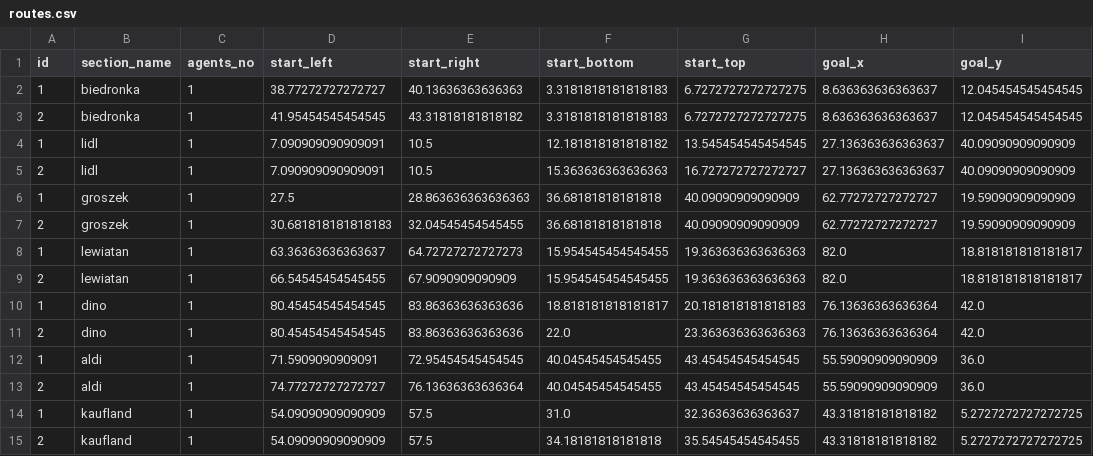
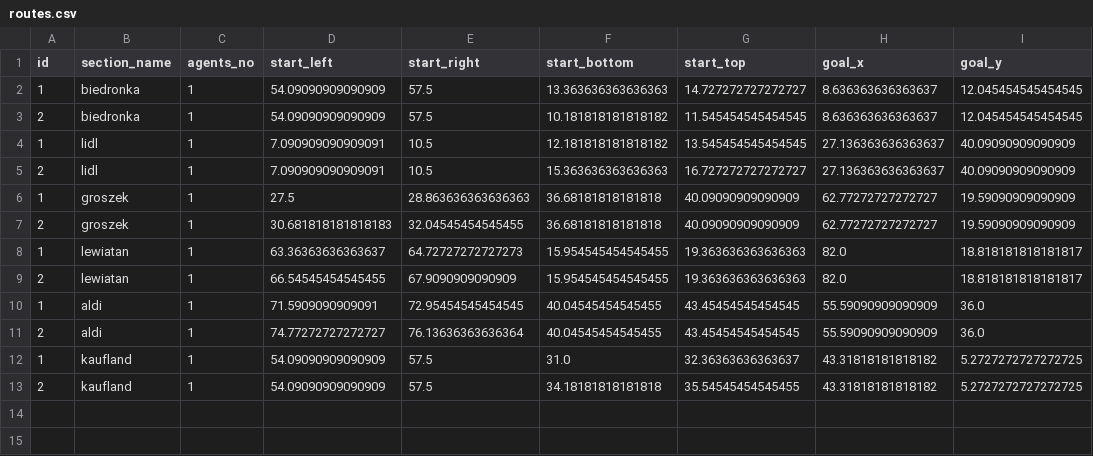
Before and after one commit to MKuranowski/STUD-SIU, a CSV file: routes.csv, drawn as a sheet.

Commit message:
Ensure goals are always directly straight after the intersection

```diff
--- a/routes.csv
+++ b/routes.csv
@@ -1,4 +1,4 @@
 id;section_name;agents_no;start_left;start_right;start_bottom;start_top;goal_x;goal_y
-1;biedronka;1;38.77272727272727;40.13636363636363;3.3181818181818183;6.7272727272727275;8.636363636363637;12.045454545454545
-2;biedronka;1;41.95454545454545;43.31818181818182;3.3181818181818183;6.7272727272727275;8.636363636363637;12.045454545454545
+1;biedronka;1;54.09090909090909;57.5;13.363636363636363;14.727272727272727;8.636363636363637;12.045454545454545
+2;biedronka;1;54.09090909090909;57.5;10.181818181818182;11.545454545454545;8.636363636363637;12.045454545454545
 1;lidl;1;7.090909090909091;10.5;12.181818181818182;13.545454545454545;27.136363636363637;40.09090909090909
@@ -9,4 +9,2 @@ id;section_name;agents_no;start_left;start_right;start_bottom;start_top;goal_x;g
 2;lewiatan;1;66.54545454545455;67.9090909090909;15.954545454545455;19.363636363636363;82.0;18.818181818181817
-1;dino;1;80.45454545454545;83.86363636363636;18.818181818181817;20.181818181818183;76.13636363636364;42.0
-2;dino;1;80.45454545454545;83.86363636363636;22.0;23.363636363636363;76.13636363636364;42.0
 1;aldi;1;71.5909090909091;72.95454545454545;40.04545454545455;43.45454545454545;55.59090909090909;36.0
```
Also changed, not shown: scenarios.csv.
